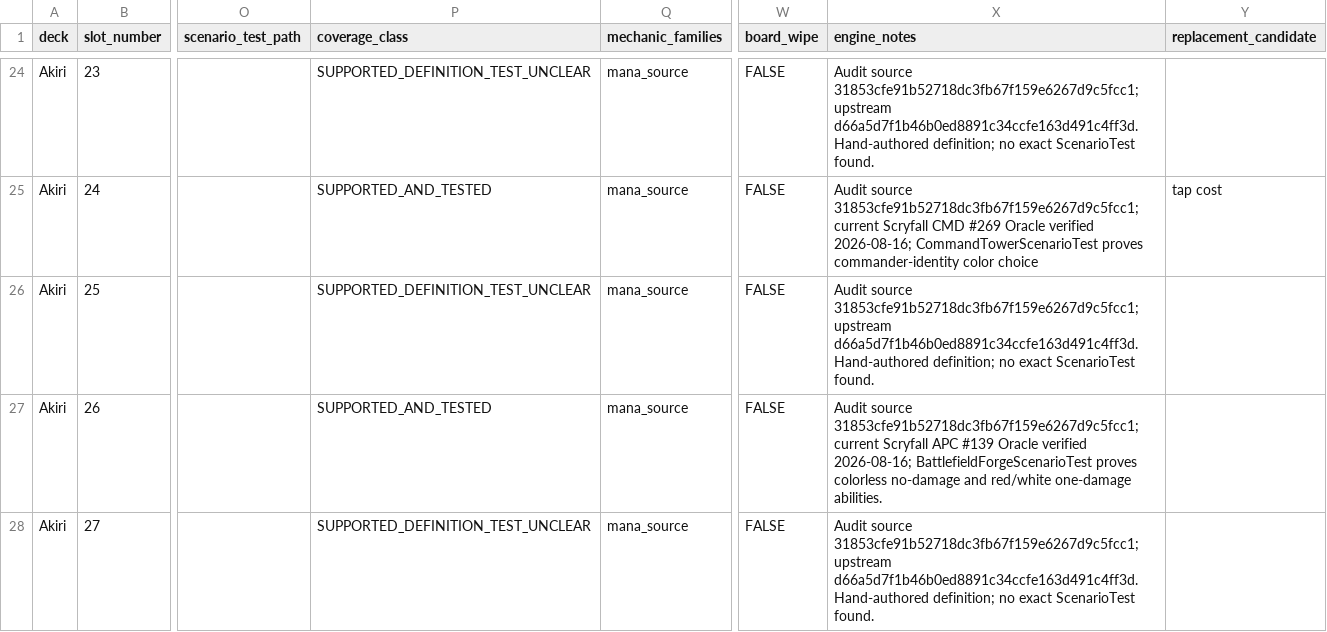
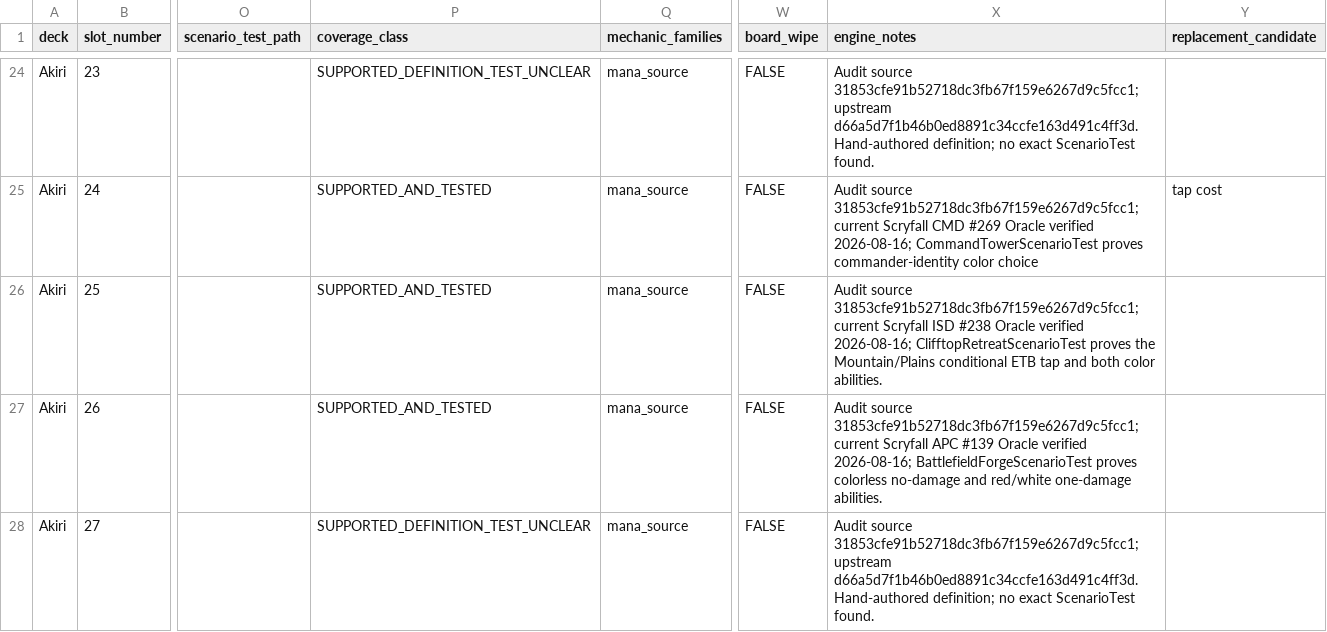
Before and after one commit to chrismaghuhn/argentum-engine, a CSV file: docs/ml/curriculum/akiri-chevill-coverage.csv, drawn as a sheet; only a part is shown, gaps mark what is left out; the diff names each change by its address in the sheet, - before the commit and + after, or states it on an @@ line.

Commit message:
test: prove Clifftop Retreat conformance

```diff
--- a/docs/ml/curriculum/akiri-chevill-coverage.csv
+++ b/docs/ml/curriculum/akiri-chevill-coverage.csv
-P26 (coverage_class): SUPPORTED_DEFINITION_TEST_UNCLEAR
+P26 (coverage_class): SUPPORTED_AND_TESTED
-X26 (engine_notes): …source 31853cfe91b52718dc3fb67f159e6267d9c5fcc1; upstream d66a5d7f1b46b0ed8891c34ccfe163d491c4ff3d. Hand-authored definition; no exact ScenarioTest found.
+X26 (engine_notes): …source 31853cfe91b52718dc3fb67f159e6267d9c5fcc1; current Scryfall ISD #238 Oracle verified 2026-08-16; ClifftopRetreatScenarioTest proves the Mountain/Plains conditional ETB tap and both color abilities.
```
Also changed, not shown: 1 other file.
